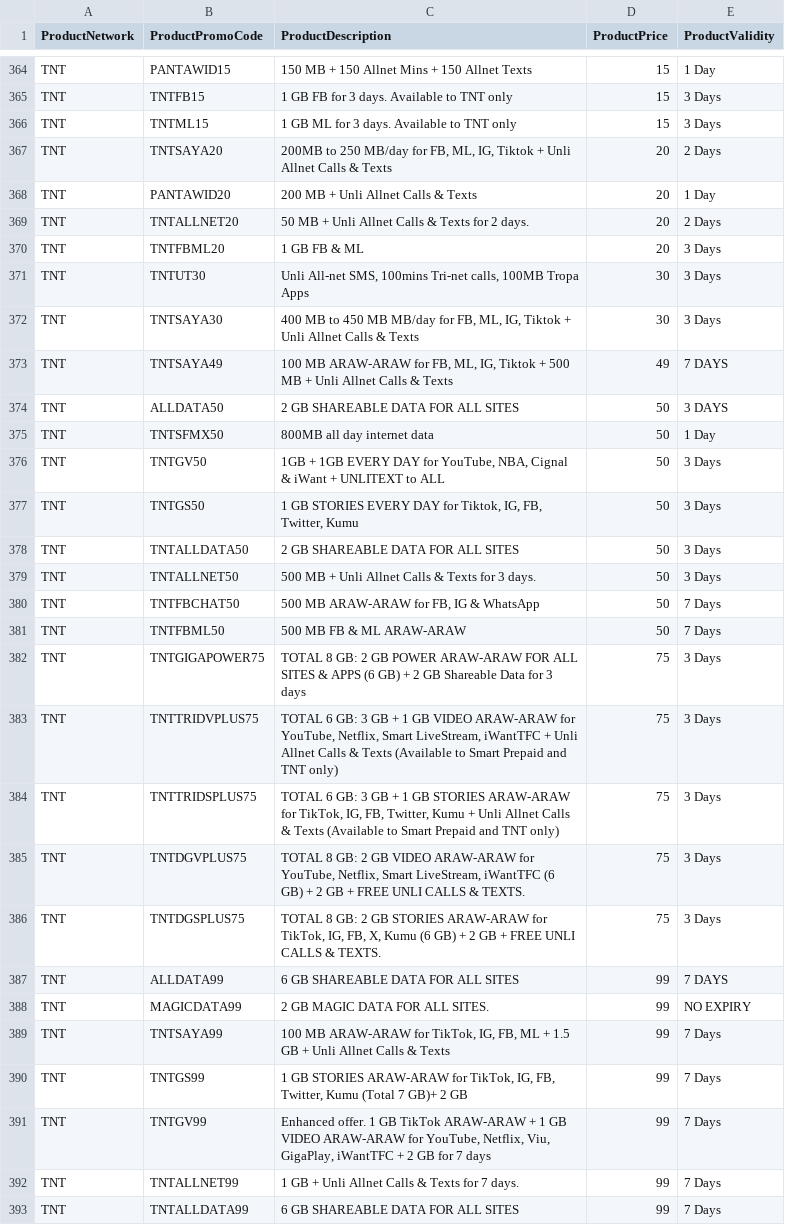
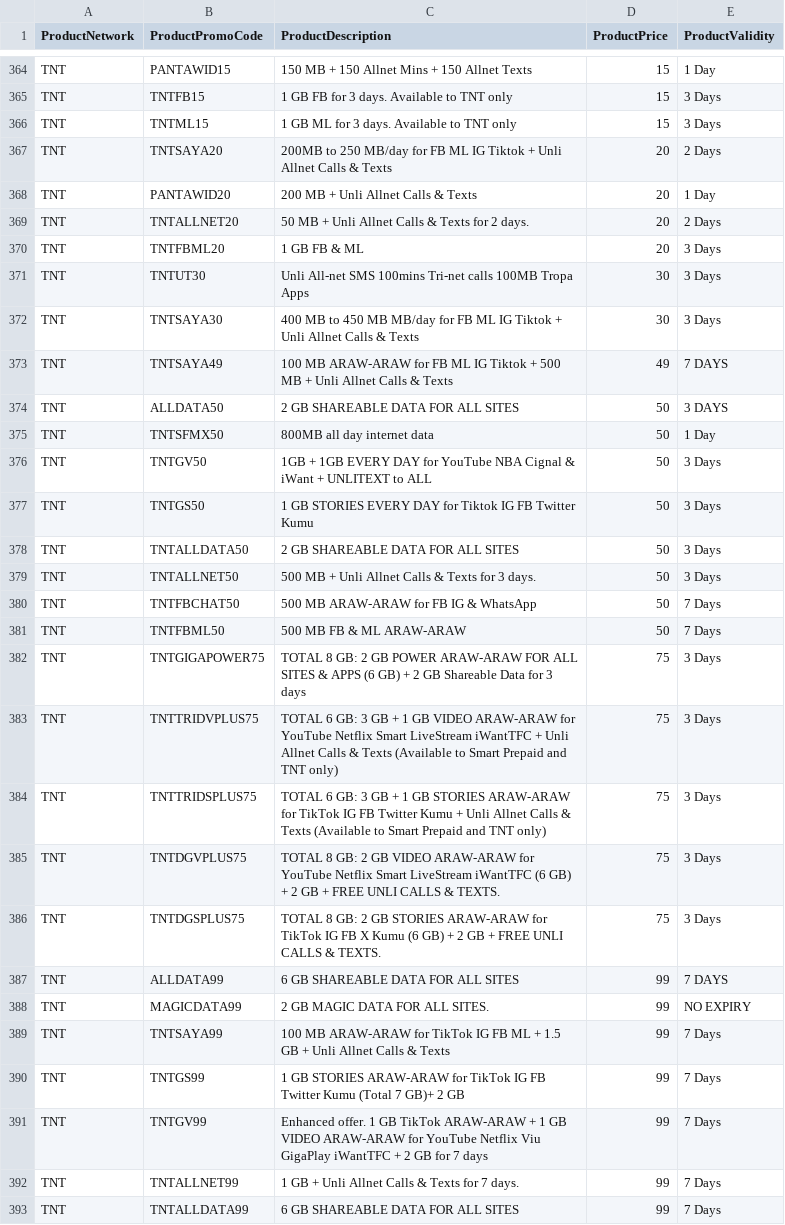
Before and after one commit to mrr3gx/LoadCentralCSharp.github.io, a CSV file: eload.csv, drawn as a sheet; only a part is shown, gaps mark what is left out; the diff covers the shown part only.

```diff
--- a/eload.csv
+++ b/eload.csv
@@ -366,3 +366,3 @@ TNT,TNTFB15,1 GB FB for 3 days. Available to TNT only,15,3 Days
 TNT,TNTML15,1 GB ML for 3 days. Available to TNT only,15,3 Days
-TNT,TNTSAYA20,"200MB to 250 MB/day for FB, ML, IG, Tiktok + Unli Allnet Calls & Texts",20,2 Days
+TNT,TNTSAYA20,200MB to 250 MB/day for FB ML IG Tiktok + Unli Allnet Calls & Texts,20,2 Days
 TNT,PANTAWID20,200 MB + Unli Allnet Calls & Texts,20,1 Day
@@ -370,23 +370,23 @@ TNT,TNTALLNET20,50 MB + Unli Allnet Calls & Texts for 2 days.,20,2 Days
 TNT,TNTFBML20,1 GB FB & ML,20,3 Days
-TNT,TNTUT30,"Unli All-net SMS, 100mins Tri-net calls, 100MB Tropa Apps",30,3 Days
-TNT,TNTSAYA30,"400 MB to 450 MB MB/day for FB, ML, IG, Tiktok + Unli Allnet Calls & Texts",30,3 Days
-TNT,TNTSAYA49,"100 MB ARAW-ARAW for FB, ML, IG, Tiktok + 500 MB + Unli Allnet Calls & Texts",49,7 DAYS
+TNT,TNTUT30,Unli All-net SMS 100mins Tri-net calls 100MB Tropa Apps,30,3 Days
+TNT,TNTSAYA30,400 MB to 450 MB MB/day for FB ML IG Tiktok + Unli Allnet Calls & Texts,30,3 Days
+TNT,TNTSAYA49,100 MB ARAW-ARAW for FB ML IG Tiktok + 500 MB + Unli Allnet Calls & Texts,49,7 DAYS
 TNT,ALLDATA50,2 GB SHAREABLE DATA FOR ALL SITES,50,3 DAYS
 TNT,TNTSFMX50,800MB all day internet data,50,1 Day
-TNT,TNTGV50,"1GB + 1GB EVERY DAY for YouTube, NBA, Cignal & iWant + UNLITEXT to ALL ",50,3 Days
-TNT,TNTGS50,"1 GB STORIES EVERY DAY for Tiktok, IG, FB, Twitter, Kumu",50,3 Days
+TNT,TNTGV50,1GB + 1GB EVERY DAY for YouTube NBA Cignal & iWant + UNLITEXT to ALL ,50,3 Days
+TNT,TNTGS50,1 GB STORIES EVERY DAY for Tiktok IG FB Twitter Kumu,50,3 Days
 TNT,TNTALLDATA50,2 GB SHAREABLE DATA FOR ALL SITES ,50,3 Days
 TNT,TNTALLNET50,500 MB + Unli Allnet Calls & Texts for 3 days.,50,3 Days
-TNT,TNTFBCHAT50,"500 MB ARAW-ARAW for FB, IG & WhatsApp",50,7 Days
+TNT,TNTFBCHAT50,500 MB ARAW-ARAW for FB IG & WhatsApp,50,7 Days
 TNT,TNTFBML50,500 MB FB & ML ARAW-ARAW,50,7 Days
 TNT,TNTGIGAPOWER75,TOTAL 8 GB: 2 GB POWER ARAW-ARAW FOR ALL SITES & APPS (6 GB) + 2 GB Shareable Data for 3 days,75,3 Days
-TNT,TNTTRIDVPLUS75,"TOTAL 6 GB: 3 GB + 1 GB VIDEO ARAW-ARAW for YouTube, Netflix, Smart LiveStream, iWantTFC + Unli Allnet Calls & Texts (Available to Smart Prepaid and TNT only)",75,3 Days
-TNT,TNTTRIDSPLUS75,"TOTAL 6 GB: 3 GB + 1 GB STORIES ARAW-ARAW for TikTok, IG, FB, Twitter, Kumu + Unli Allnet Calls & Texts (Available to Smart Prepaid and TNT only)",75,3 Days
-TNT,TNTDGVPLUS75,"TOTAL 8 GB: 2 GB VIDEO ARAW-ARAW for YouTube, Netflix, Smart LiveStream, iWantTFC (6 GB) + 2 GB + FREE UNLI CALLS & TEXTS.",75,3 Days
-TNT,TNTDGSPLUS75,"TOTAL 8 GB: 2 GB STORIES ARAW-ARAW for TikTok, IG, FB, X, Kumu (6 GB) + 2 GB + FREE UNLI CALLS & TEXTS.",75,3 Days
+TNT,TNTTRIDVPLUS75,TOTAL 6 GB: 3 GB + 1 GB VIDEO ARAW-ARAW for YouTube Netflix Smart LiveStream iWantTFC + Unli Allnet Calls & Texts (Available to Smart Prepaid and TNT only),75,3 Days
+TNT,TNTTRIDSPLUS75,TOTAL 6 GB: 3 GB + 1 GB STORIES ARAW-ARAW for TikTok IG FB Twitter Kumu + Unli Allnet Calls & Texts (Available to Smart Prepaid and TNT only),75,3 Days
+TNT,TNTDGVPLUS75,TOTAL 8 GB: 2 GB VIDEO ARAW-ARAW for YouTube Netflix Smart LiveStream iWantTFC (6 GB) + 2 GB + FREE UNLI CALLS & TEXTS.,75,3 Days
+TNT,TNTDGSPLUS75,TOTAL 8 GB: 2 GB STORIES ARAW-ARAW for TikTok IG FB X Kumu (6 GB) + 2 GB + FREE UNLI CALLS & TEXTS.,75,3 Days
 TNT,ALLDATA99,6 GB SHAREABLE DATA FOR ALL SITES,99,7 DAYS
 TNT,MAGICDATA99,2 GB MAGIC DATA FOR ALL SITES.,99,NO EXPIRY
-TNT,TNTSAYA99,"100 MB ARAW-ARAW for TikTok, IG, FB, ML + 1.5 GB + Unli Allnet Calls & Texts ",99,7 Days
-TNT,TNTGS99,"1 GB STORIES ARAW-ARAW for TikTok, IG, FB, Twitter, Kumu (Total 7 GB)+ 2 GB ",99,7 Days
-TNT,TNTGV99,"Enhanced offer. 1 GB TikTok ARAW-ARAW + 1 GB VIDEO ARAW-ARAW for YouTube, Netflix, Viu, GigaPlay, iWantTFC + 2 GB for 7 days",99,7 Days
+TNT,TNTSAYA99,100 MB ARAW-ARAW for TikTok IG FB ML + 1.5 GB + Unli Allnet Calls & Texts ,99,7 Days
+TNT,TNTGS99,1 GB STORIES ARAW-ARAW for TikTok IG FB Twitter Kumu (Total 7 GB)+ 2 GB ,99,7 Days
+TNT,TNTGV99,Enhanced offer. 1 GB TikTok ARAW-ARAW + 1 GB VIDEO ARAW-ARAW for YouTube Netflix Viu GigaPlay iWantTFC + 2 GB for 7 days,99,7 Days
 TNT,TNTALLNET99,1 GB + Unli Allnet Calls & Texts for 7 days.,99,7 Days
```
Also changed, not shown: 132 edited cells elsewhere in this file.
